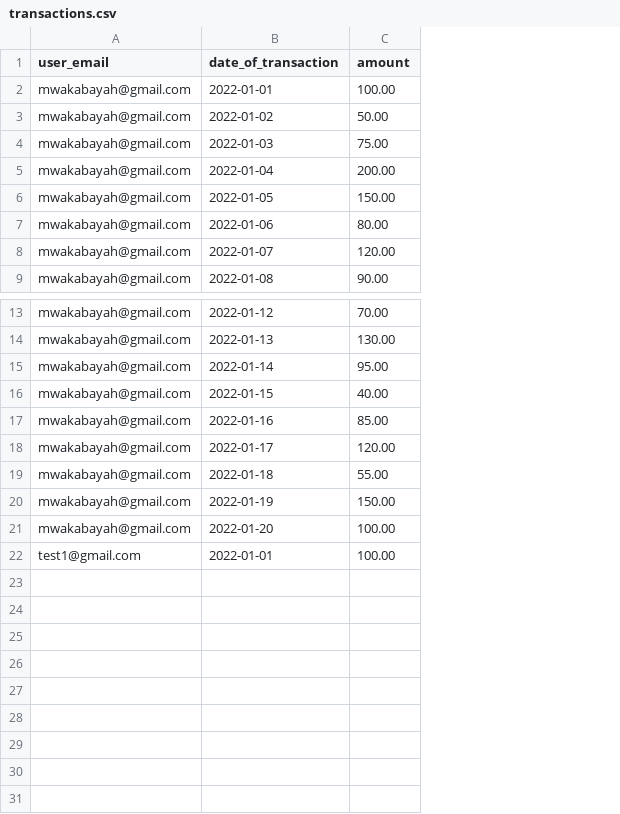
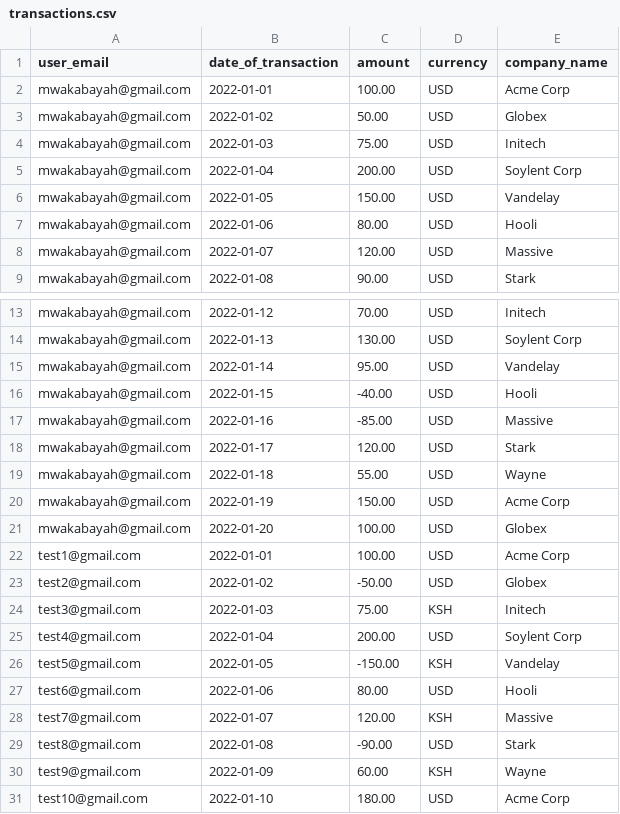
Before and after one commit to TekyRey/Bank-Statement-Generation, a CSV file: database-service/src/transactions.csv, drawn as a sheet; only a part is shown, gaps mark what is left out; the diff names each change by its address in the sheet, - before the commit and + after, or states it on an @@ line.

```diff
--- a/database-service/src/transactions.csv
+++ b/database-service/src/transactions.csv
+column D (currency), rows 2-9: all USD; rows 13-22: all USD
+column E (company_name), rows 2-9: Acme Corp | Globex | Initech | Soylent Corp | Vandelay | Hooli | Massive | Stark; rows 13-22: Initech | Soylent Corp | Vandelay | Hooli | Massive | Stark | Wayne | Acme Corp | Globex | Acme Corp
-C16 (amount): 40.00
+C16 (amount): -40.00
-C17 (amount): 85.00
+C17 (amount): -85.00
+row 23: test2@gmail.com | 2022-01-02 | -50.00 | USD | Globex
+row 24: test3@gmail.com | 2022-01-03 | 75.00 | KSH | Initech
+row 25: test4@gmail.com | 2022-01-04 | 200.00 | USD | Soylent Corp
+row 26: test5@gmail.com | 2022-01-05 | -150.00 | KSH | Vandelay
+row 27: test6@gmail.com | 2022-01-06 | 80.00 | USD | Hooli
+row 28: test7@gmail.com | 2022-01-07 | 120.00 | KSH | Massive
+row 29: test8@gmail.com | 2022-01-08 | -90.00 | USD | Stark
+row 30: test9@gmail.com | 2022-01-09 | 60.00 | KSH | Wayne
+row 31: test10@gmail.com | 2022-01-10 | 180.00 | USD | Acme Corp
```
Also changed, not shown: 8 other files.
